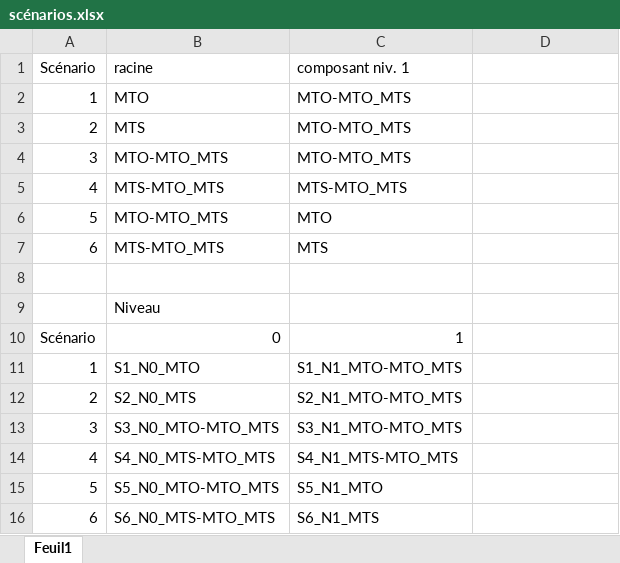
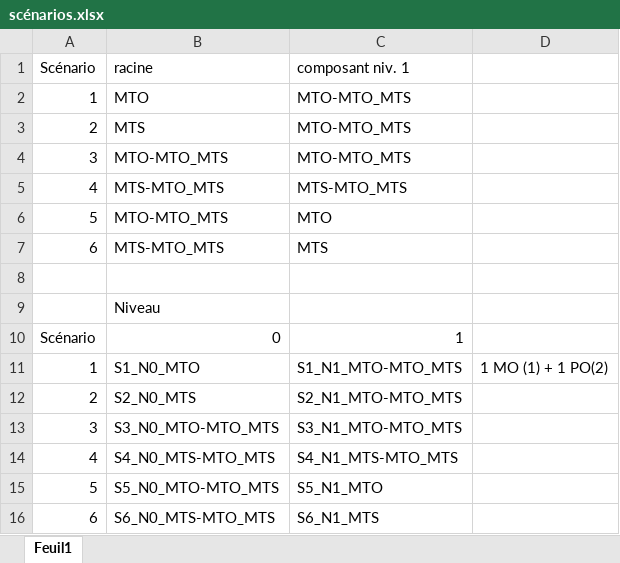
Before and after one commit to open-net-sarl/readthedocs, an Excel workbook: docs/readthedocs/test_files/A1_MTO_MTS/scénarios.xlsx, sheet Feuil1, drawn as a sheet; values as stored, in another font and other column widths than the file's, no borders; the diff names each change by its address in the sheet, - before the commit and + after, or states it on an @@ line.

```diff
--- a/docs/readthedocs/test_files/A1_MTO_MTS/scénarios.xlsx (sheet Feuil1)
+++ b/docs/readthedocs/test_files/A1_MTO_MTS/scénarios.xlsx (sheet Feuil1)
-D11: (empty)
+D11: 1 MO (1) + 1 PO(2)
```
Also changed, not shown: 23 other files.
